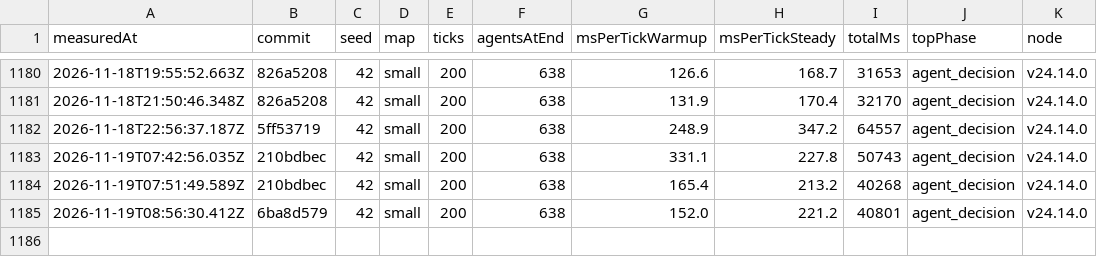
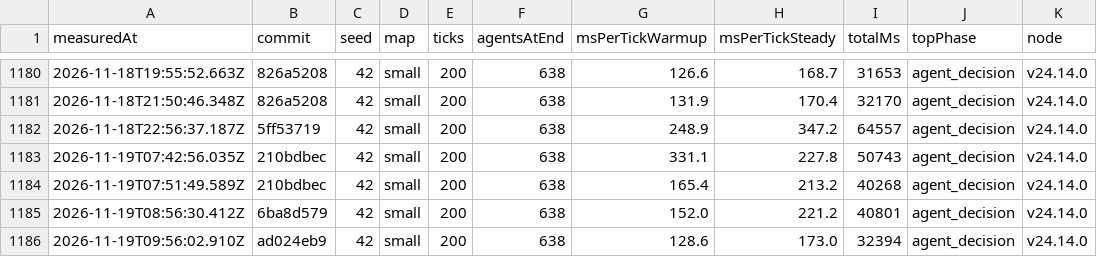
Before and after one commit to christianspliid-ui/threadbare, a TSV file: Docs/ops/tick-cost-trend.tsv, drawn as a sheet; only a part is shown, gaps mark what is left out.

```diff
--- a/Docs/ops/tick-cost-trend.tsv
+++ b/Docs/ops/tick-cost-trend.tsv
@@ -1185 +1185,2 @@ measuredAt	commit	seed	map	ticks	agentsAtEnd	msPerTickWarmup	msPerTickSteady	tot
 2026-11-19T08:56:30.412Z	6ba8d579	42	small	200	638	152.0	221.2	40801	agent_decision	v24.14.0
+2026-11-19T09:56:02.910Z	ad024eb9	42	small	200	638	128.6	173.0	32394	agent_decision	v24.14.0
```
Also changed, not shown: 2 other files.
